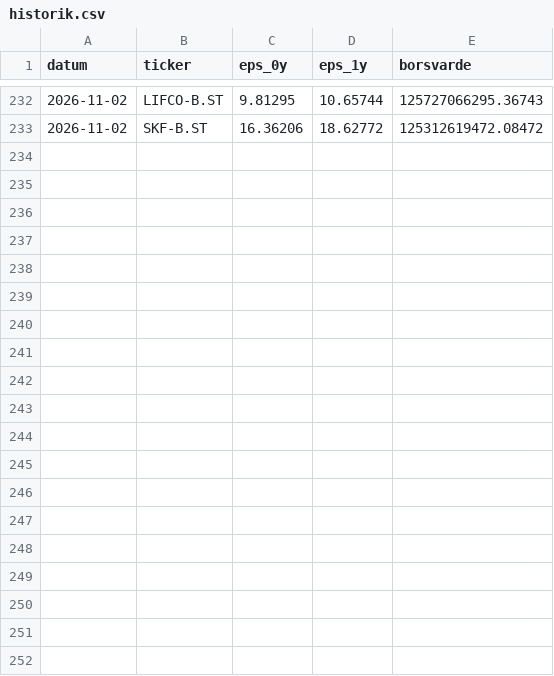
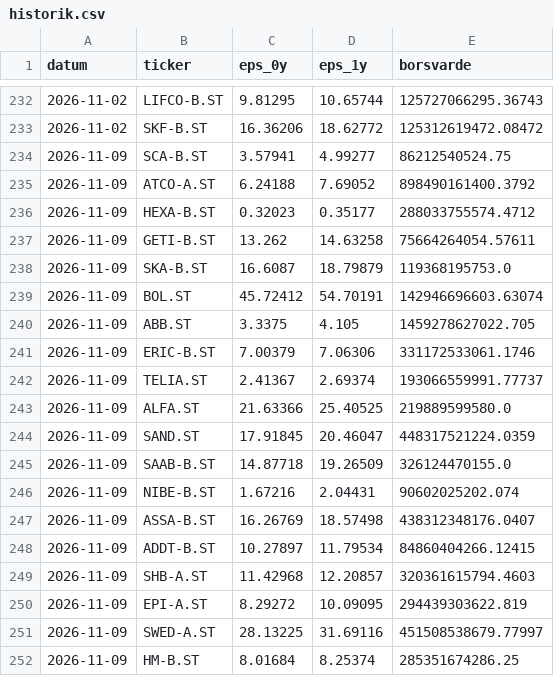
Before and after one commit to claesludvig/projekt, a CSV file: vinstforvantningar/data/historik.csv, drawn as a sheet; only a part is shown, gaps mark what is left out; the diff covers the shown part only; the diff names each change by its address in the sheet, - before the commit and + after, or states it on an @@ line.

```diff
--- a/vinstforvantningar/data/historik.csv
+++ b/vinstforvantningar/data/historik.csv
+row 234: 2026-11-09 | SCA-B.ST | 3.57941 | 4.99277 | 86212540524.75
+row 235: 2026-11-09 | ATCO-A.ST | 6.24188 | 7.69052 | 898490161400.3792
+row 236: 2026-11-09 | HEXA-B.ST | 0.32023 | 0.35177 | 288033755574.4712
+row 237: 2026-11-09 | GETI-B.ST | 13.262 | 14.63258 | 75664264054.57611
+row 238: 2026-11-09 | SKA-B.ST | 16.6087 | 18.79879 | 119368195753.0
+row 239: 2026-11-09 | BOL.ST | 45.72412 | 54.70191 | 142946696603.63074
+row 240: 2026-11-09 | ABB.ST | 3.3375 | 4.105 | 1459278627022.705
+row 241: 2026-11-09 | ERIC-B.ST | 7.00379 | 7.06306 | 331172533061.1746
+row 242: 2026-11-09 | TELIA.ST | 2.41367 | 2.69374 | 193066559991.77737
+row 243: 2026-11-09 | ALFA.ST | 21.63366 | 25.40525 | 219889599580.0
+row 244: 2026-11-09 | SAND.ST | 17.91845 | 20.46047 | 448317521224.0359
+row 245: 2026-11-09 | SAAB-B.ST | 14.87718 | 19.26509 | 326124470155.0
+row 246: 2026-11-09 | NIBE-B.ST | 1.67216 | 2.04431 | 90602025202.074
+row 247: 2026-11-09 | ASSA-B.ST | 16.26769 | 18.57498 | 438312348176.0407
+row 248: 2026-11-09 | ADDT-B.ST | 10.27897 | 11.79534 | 84860404266.12415
+row 249: 2026-11-09 | SHB-A.ST | 11.42968 | 12.20857 | 320361615794.4603
+row 250: 2026-11-09 | EPI-A.ST | 8.29272 | 10.09095 | 294439303622.819
+row 251: 2026-11-09 | SWED-A.ST | 28.13225 | 31.69116 | 451508538679.77997
+row 252: 2026-11-09 | HM-B.ST | 8.01684 | 8.25374 | 285351674286.25
```
Also changed, not shown: 10 added rows elsewhere in this file, 3 other files.
